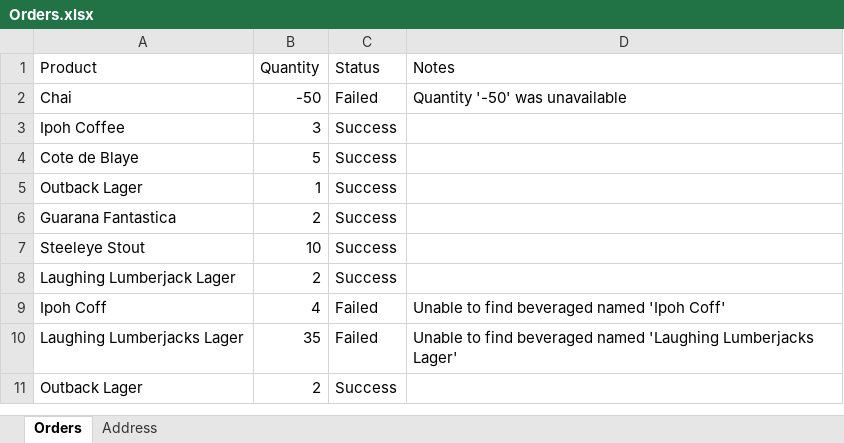
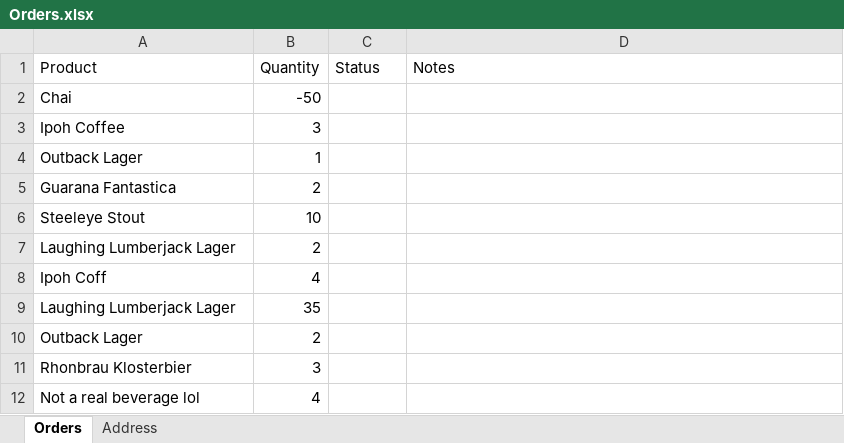
Before and after one commit to 1811-nov27-net/JohnPot_Project_2, an Excel workbook: BeverageOrders/Orders.xlsx, sheet Orders, drawn as a sheet; values as stored, in another font and other column widths than the file's, no borders; removed rows and columns are numbered as before the commit, all else as after; the diff names each change by its address in the sheet, - before the commit and + after, or states it on an @@ line.

```diff
--- a/BeverageOrders/Orders.xlsx (sheet Orders)
+++ b/BeverageOrders/Orders.xlsx (sheet Orders)
-C2 (Status): Failed
+C2 (Status): (empty)
-D2 (Notes): Quantity '-50' was unavailable
+D2 (Notes): (empty)
-C3 (Status): Success
+C3 (Status): (empty)
-row 4: Cote de Blaye | 5 | Success
-C4:C7 (Status): Success
+C4:C7 (Status): (empty)
-C8 (Status): Failed
+C8 (Status): (empty)
-D8 (Notes): Unable to find beveraged named 'Ipoh Coff'
+D8 (Notes): (empty)
-row 10: Laughing Lumberjacks Lager | 35 | Failed | Unable to find beveraged named 'Laughing Lumberjacks Lager'
+row 9: Laughing Lumberjack Lager | 35
-C10 (Status): Success
+C10 (Status): (empty)
+row 11: Rhonbrau Klosterbier | 3
+row 12: Not a real beverage lol | 4
```
Also changed, not shown: 8 other files.
